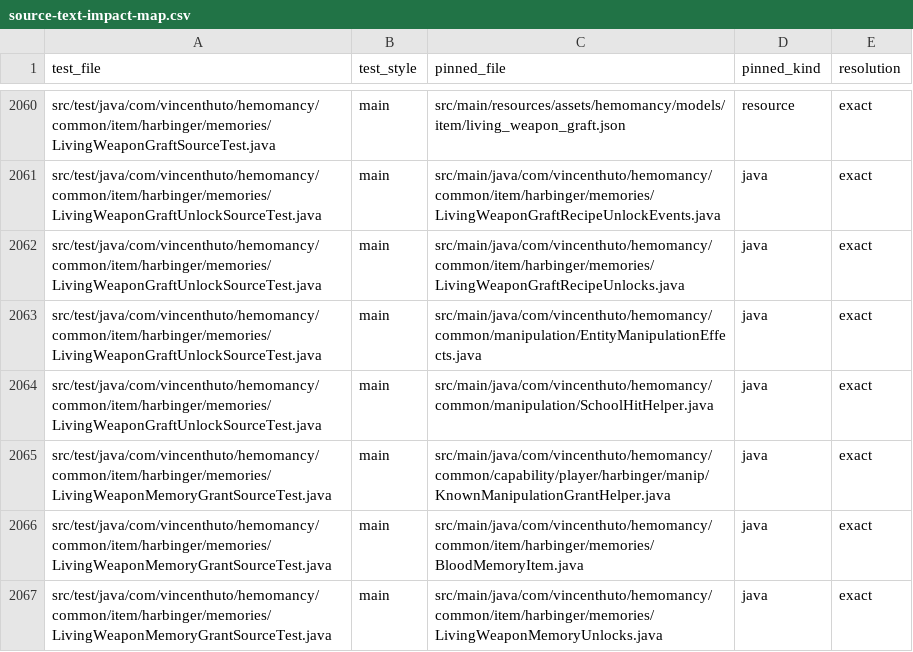
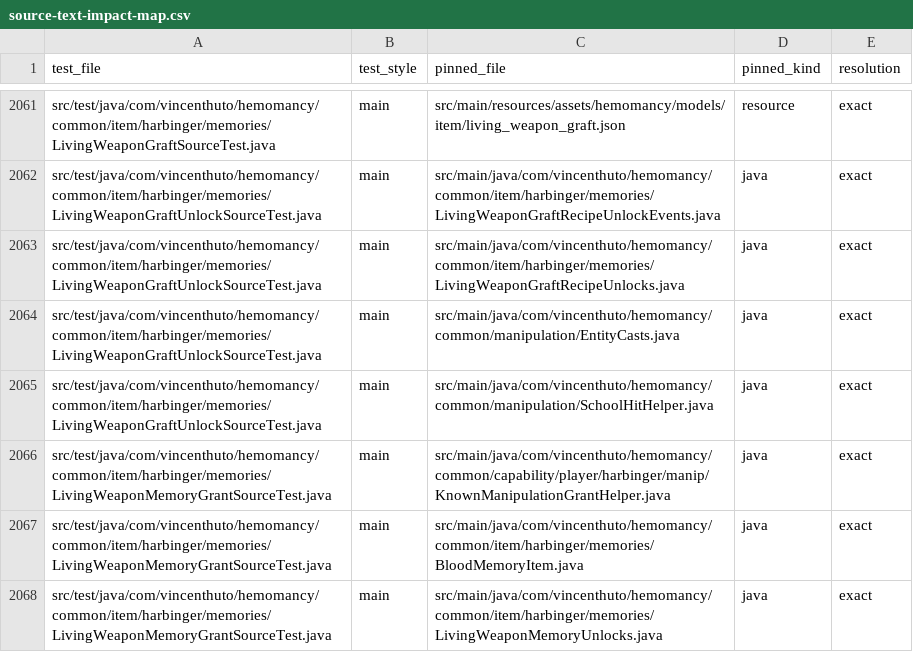
Before and after one commit to VincentHuto/Hemomancy, a CSV file: docs/architecture/evidence/source-text-impact-map.csv, drawn as a sheet; only a part is shown, gaps mark what is left out; the diff covers the shown part only.

```diff
--- a/docs/architecture/evidence/source-text-impact-map.csv
+++ b/docs/architecture/evidence/source-text-impact-map.csv
@@ -2062,3 +2063,3 @@ src/test/java/com/vincenthuto/hemomancy/common/item/harbinger/memories/LivingWea
 src/test/java/com/vincenthuto/hemomancy/common/item/harbinger/memories/LivingWeaponGraftUnlockSourceTest.java,main,src/main/java/com/vincenthuto/hemomancy/common/item/harbinger/memories/LivingWeaponGraftRecipeUnlocks.java,java,exact
-src/test/java/com/vincenthuto/hemomancy/common/item/harbinger/memories/LivingWeaponGraftUnlockSourceTest.java,main,src/main/java/com/vincenthuto/hemomancy/common/manipulation/EntityManipulationEffects.java,java,exact
+src/test/java/com/vincenthuto/hemomancy/common/item/harbinger/memories/LivingWeaponGraftUnlockSourceTest.java,main,src/main/java/com/vincenthuto/hemomancy/common/manipulation/EntityCasts.java,java,exact
 src/test/java/com/vincenthuto/hemomancy/common/item/harbinger/memories/LivingWeaponGraftUnlockSourceTest.java,main,src/main/java/com/vincenthuto/hemomancy/common/manipulation/SchoolHitHelper.java,java,exact
```
Also changed, not shown: 3 added rows, 3 removed rows and 1 edited cell elsewhere in this file, 17 other files.
